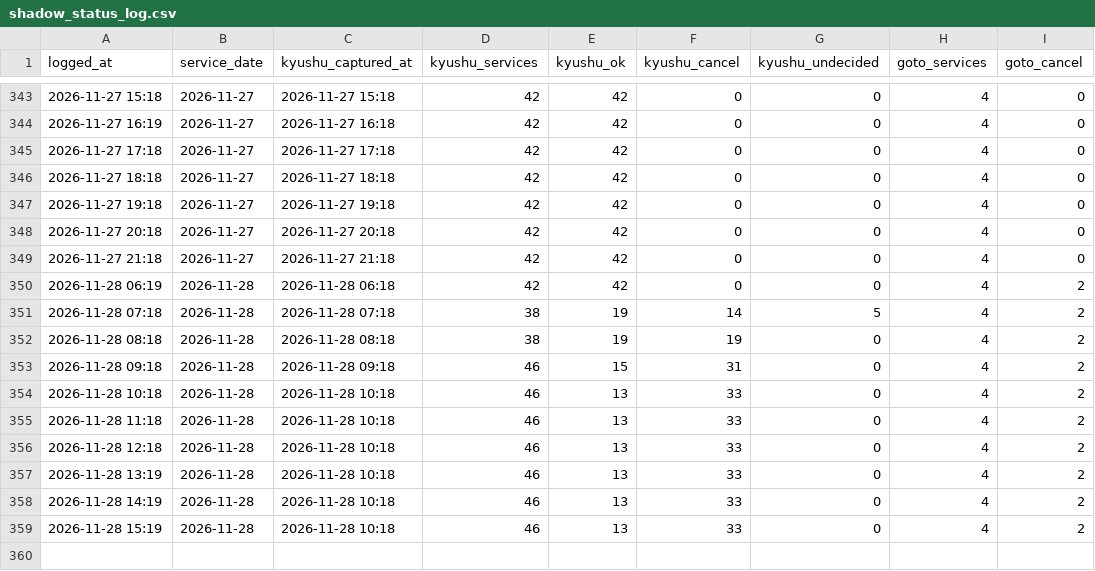
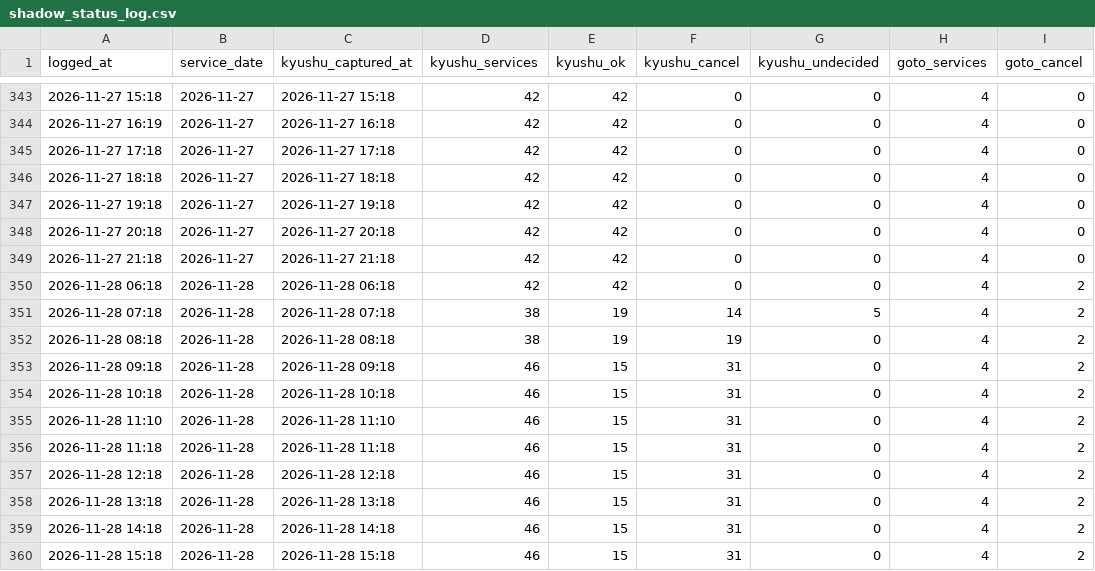
Before and after one commit to 510010/shinkamigoto-route-guide, a CSV file: history/shadow_status_log.csv, drawn as a sheet; only a part is shown, gaps mark what is left out.

```diff
--- a/history/shadow_status_log.csv
+++ b/history/shadow_status_log.csv
@@ -349,3 +349,3 @@ logged_at,service_date,kyushu_captured_at,kyushu_services,kyushu_ok,kyushu_cance
 2026-11-27 21:18,2026-11-27,2026-11-27 21:18,42,42,0,0,4,0
-2026-11-28 06:19,2026-11-28,2026-11-28 06:18,42,42,0,0,4,2
+2026-11-28 06:18,2026-11-28,2026-11-28 06:18,42,42,0,0,4,2
 2026-11-28 07:18,2026-11-28,2026-11-28 07:18,38,19,14,5,4,2
@@ -353,7 +353,8 @@ logged_at,service_date,kyushu_captured_at,kyushu_services,kyushu_ok,kyushu_cance
 2026-11-28 09:18,2026-11-28,2026-11-28 09:18,46,15,31,0,4,2
-2026-11-28 10:18,2026-11-28,2026-11-28 10:18,46,13,33,0,4,2
-2026-11-28 11:18,2026-11-28,2026-11-28 10:18,46,13,33,0,4,2
-2026-11-28 12:18,2026-11-28,2026-11-28 10:18,46,13,33,0,4,2
-2026-11-28 13:19,2026-11-28,2026-11-28 10:18,46,13,33,0,4,2
-2026-11-28 14:19,2026-11-28,2026-11-28 10:18,46,13,33,0,4,2
-2026-11-28 15:19,2026-11-28,2026-11-28 10:18,46,13,33,0,4,2
+2026-11-28 10:18,2026-11-28,2026-11-28 10:18,46,15,31,0,4,2
+2026-11-28 11:10,2026-11-28,2026-11-28 11:10,46,15,31,0,4,2
+2026-11-28 11:18,2026-11-28,2026-11-28 11:18,46,15,31,0,4,2
+2026-11-28 12:18,2026-11-28,2026-11-28 12:18,46,15,31,0,4,2
+2026-11-28 13:18,2026-11-28,2026-11-28 13:18,46,15,31,0,4,2
+2026-11-28 14:18,2026-11-28,2026-11-28 14:18,46,15,31,0,4,2
+2026-11-28 15:18,2026-11-28,2026-11-28 15:18,46,15,31,0,4,2
```
Also changed, not shown: history/kyushu_results.csv, history/status_changes.csv, 3 other files.
